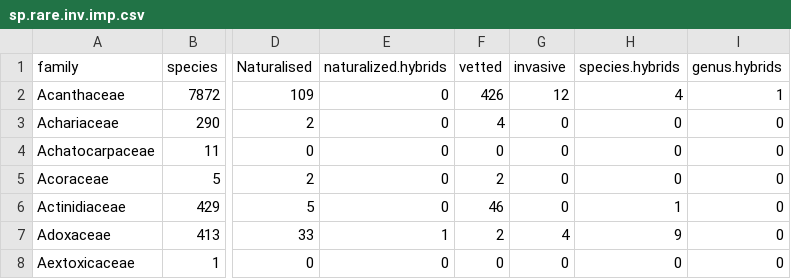
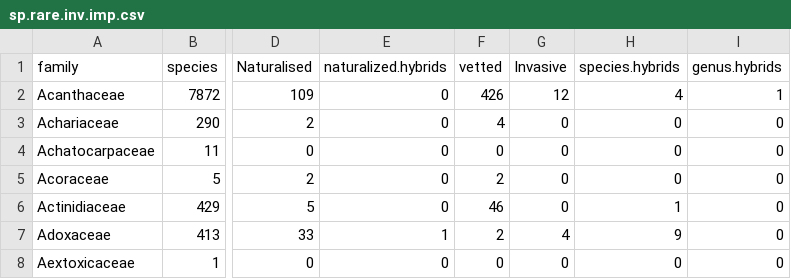
Before and after one commit to maxfarrell/angiosperm_threat_naturalization, a CSV file: sp.rare.inv.imp.csv, drawn as a sheet; only a part is shown, gaps mark what is left out; the diff names each change by its address in the sheet, - before the commit and + after, or states it on an @@ line.

Commit message:
new data - for real

```diff
--- a/sp.rare.inv.imp.csv
+++ b/sp.rare.inv.imp.csv
-G1: invasive
+G1: Invasive
```
Also changed, not shown: 1 other file.
